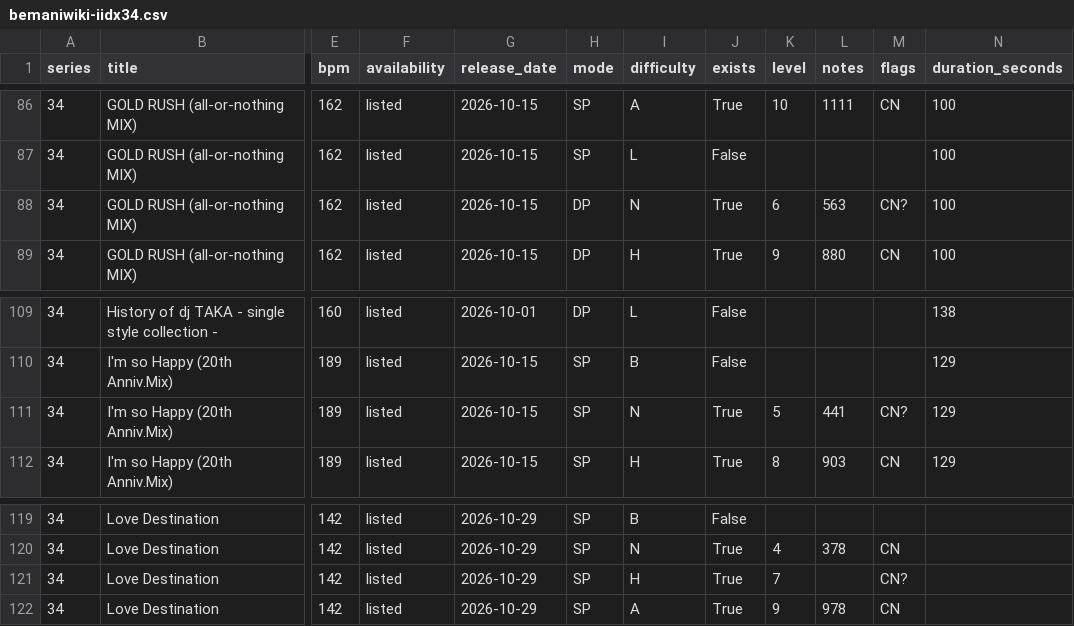
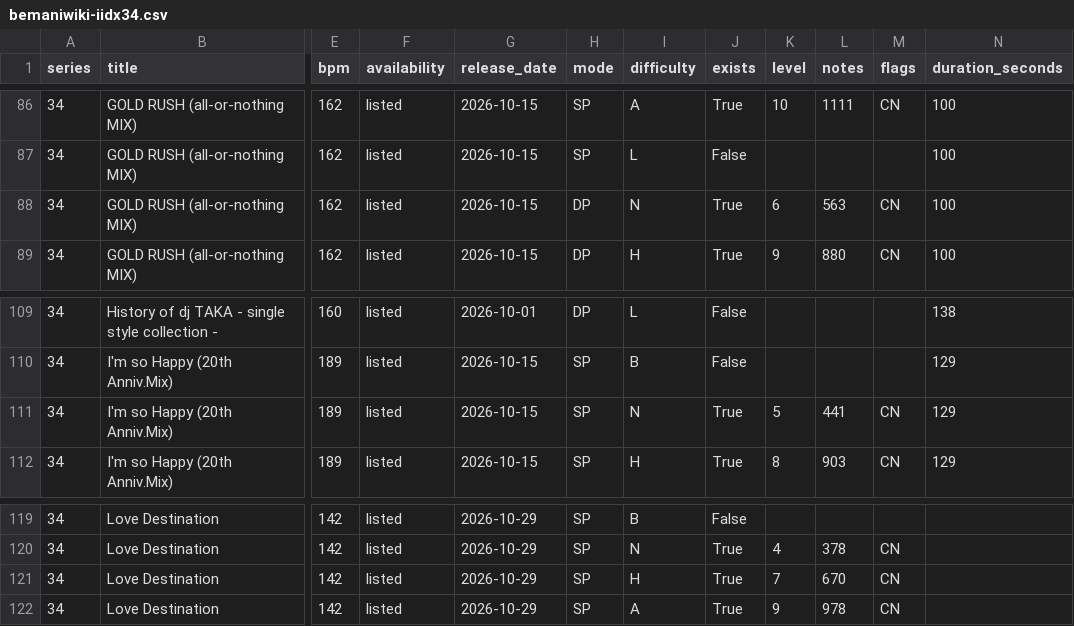
Before and after one commit to MASA-6cha/iidx-song-data, a CSV file: data/bemaniwiki-iidx34.csv, drawn as a sheet; only a part is shown, gaps mark what is left out; the diff names each change by its address in the sheet, - before the commit and + after, or states it on an @@ line.

```diff
--- a/data/bemaniwiki-iidx34.csv
+++ b/data/bemaniwiki-iidx34.csv
-M88 (flags): CN?
+M88 (flags): CN
-M111 (flags): CN?
+M111 (flags): CN
-L121 (notes): (empty)
+L121 (notes): 670
-M121 (flags): CN?
+M121 (flags): CN
```
Also changed, not shown: 2 other files.
